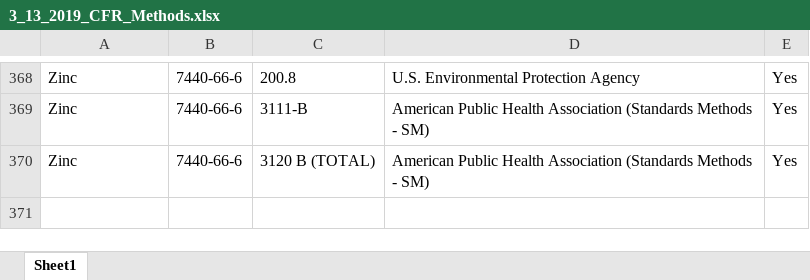
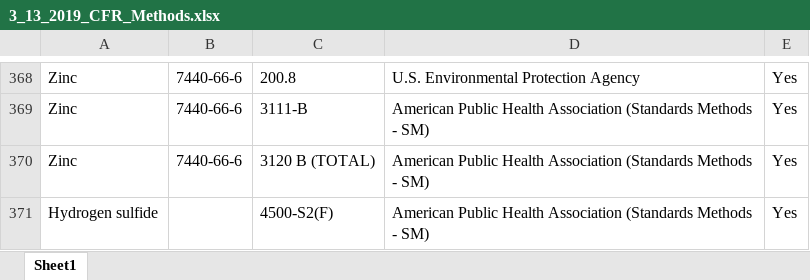
Before and after one commit to OR-Dept-Environmental-Quality/EDD_Data_QC, an Excel workbook: 3_13_2019_CFR_Methods.xlsx, sheet Sheet1, drawn as a sheet; only a part is shown, gaps mark what is left out; values as stored, in another font and other column widths than the file's, no borders; the diff names each change by its address in the sheet, - before the commit and + after, or states it on an @@ line.

Commit message:
added methods

```diff
--- a/3_13_2019_CFR_Methods.xlsx (sheet Sheet1)
+++ b/3_13_2019_CFR_Methods.xlsx (sheet Sheet1)
+row 371: Hydrogen sulfide |  | 4500-S2(F) | American Public Health Association (Standards Methods - SM) | Yes
```
